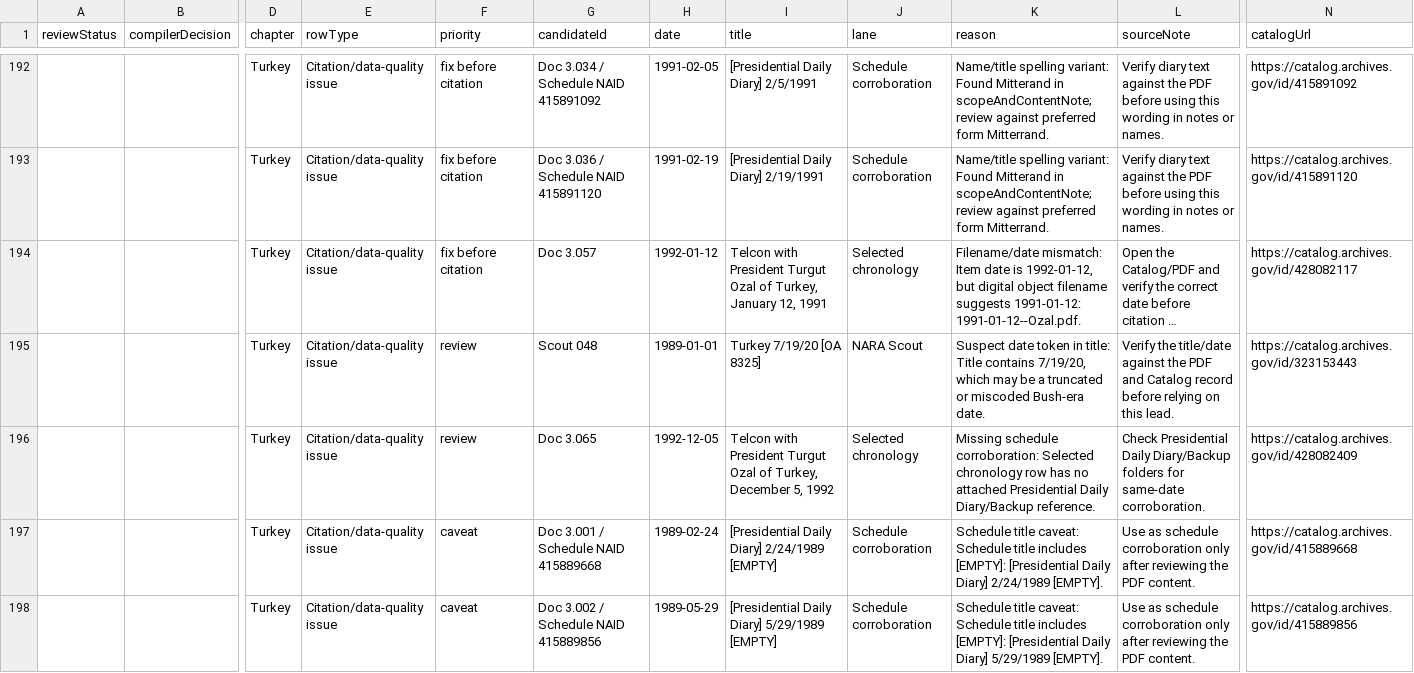
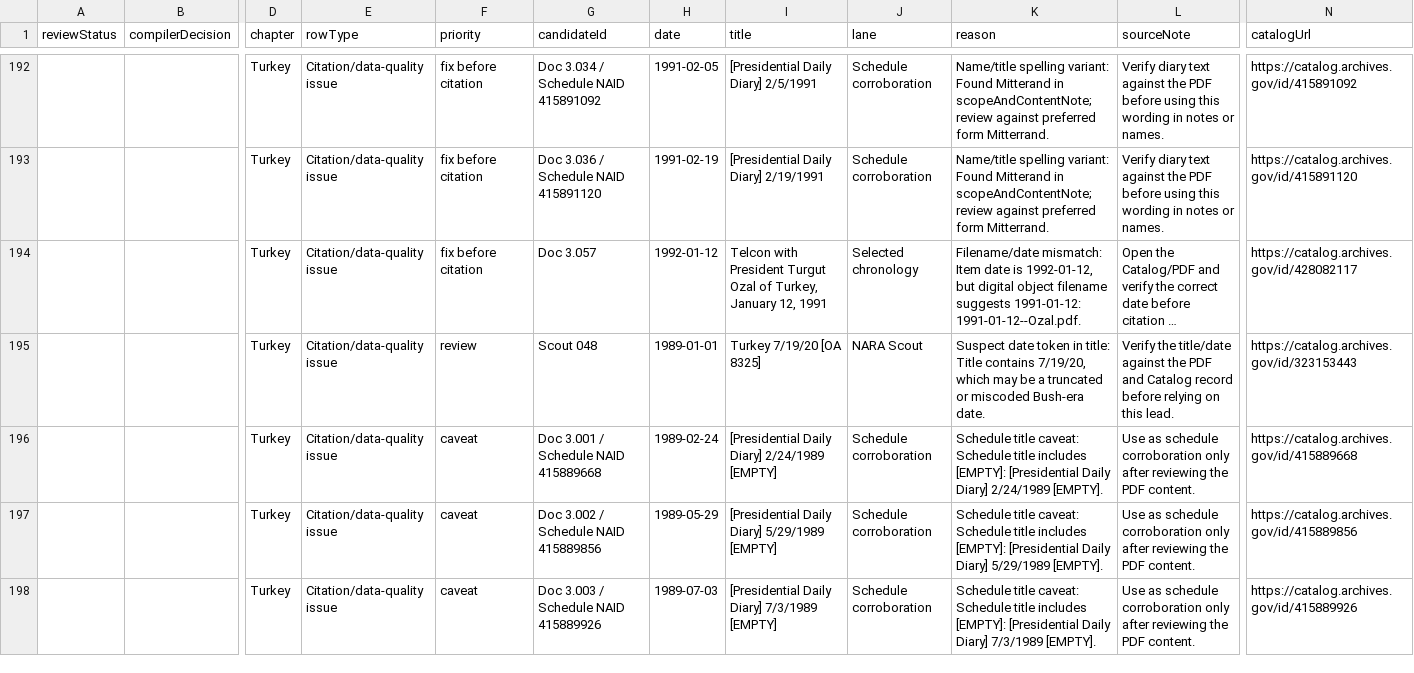
Before and after one commit to therealjameswilson/GCT-89-92, a CSV file: reports/compiler-chapter-dossiers.csv, drawn as a sheet; only a part is shown, gaps mark what is left out; the shorter side is filled out with more unchanged rows; long unchanged cells end in …; rows hold the shown columns only; the diff names each change by its address in the sheet, - before the commit and + after, or states it on an @@ line.

```diff
--- a/reports/compiler-chapter-dossiers.csv
+++ b/reports/compiler-chapter-dossiers.csv
-row 196:  |  | Turkey | Citation/data-quality issue | review | Doc 3.065 | 1992-12-05 | Telcon with President Turgut Ozal of Turkey, December 5, 1992 | Selected chronology | Missing schedule corroboration: Selected chronology row has no attached Presidential Daily Diary/Backup reference. | Check Presidential Daily Diary/Backup folders for same-date corroboration. | https://catalog.archives.gov/id/428082409
```
Also changed, not shown: reports/compiler-data-quality-audit.csv, reports/compiler-gap-audit.csv, 12 other files.
